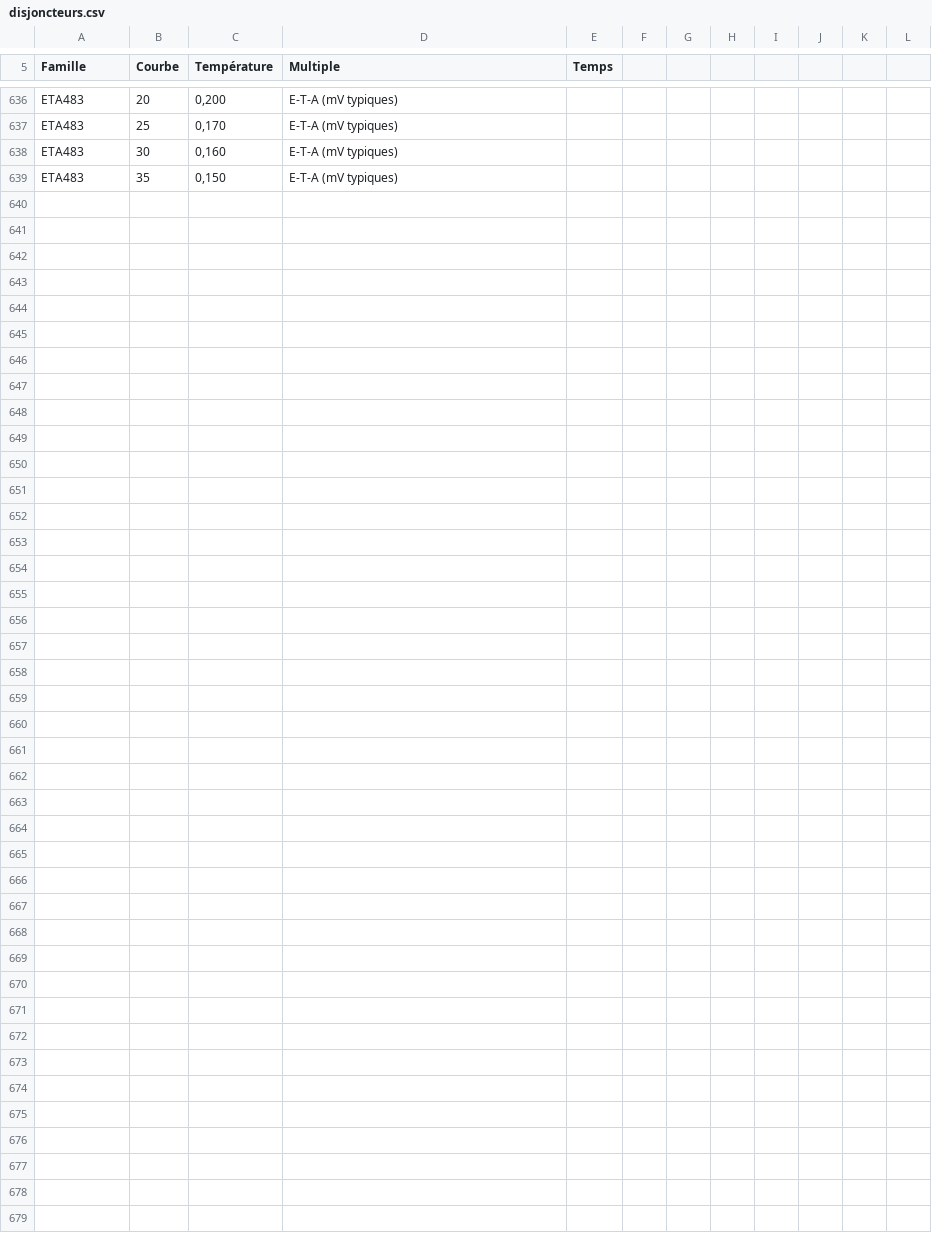
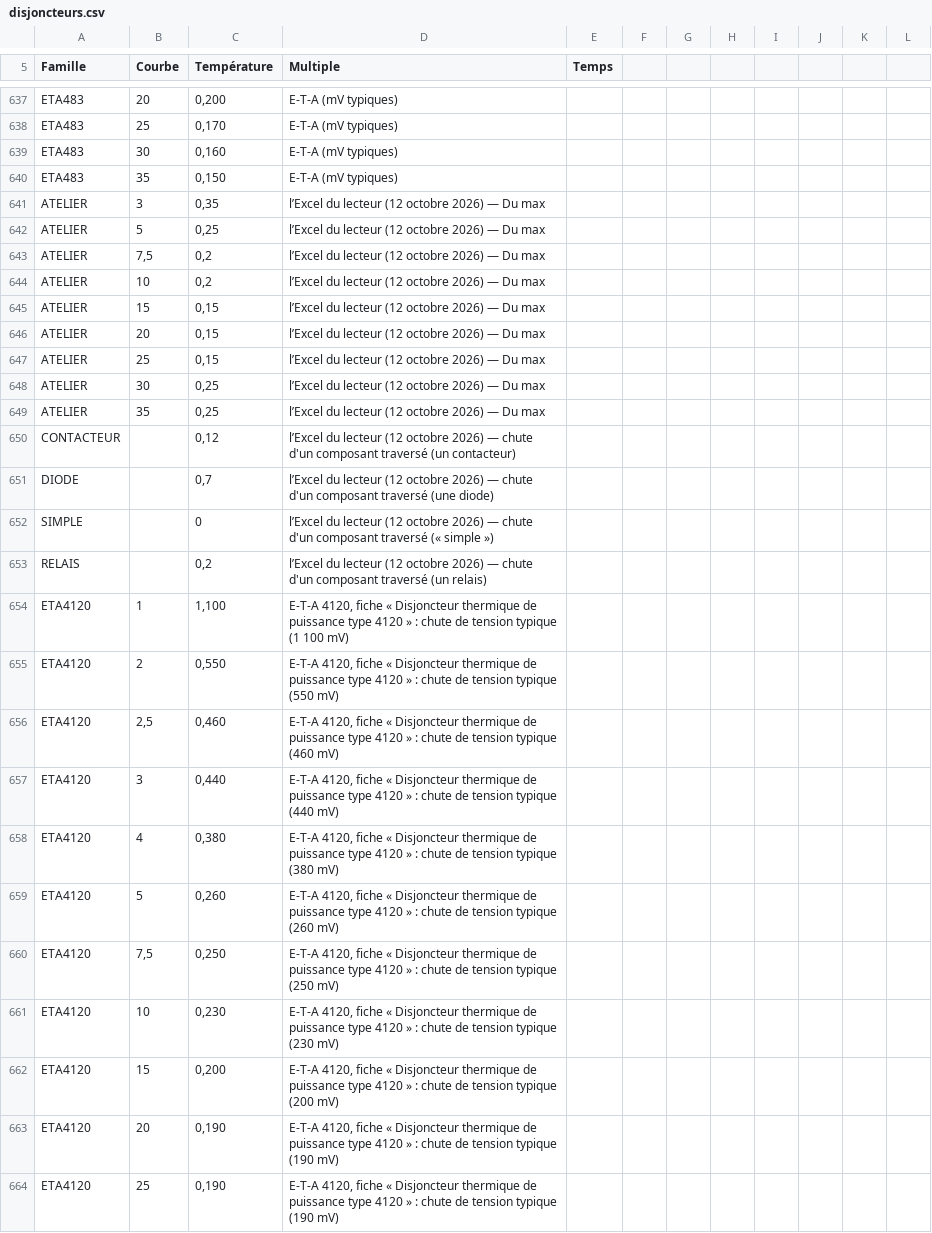
Before and after one commit to martinnathan980-prog/Outil-lectrique-, a CSV file: normes/disjoncteurs.csv, drawn as a sheet; only a part is shown, gaps mark what is left out; the diff covers the shown part only.

```diff
--- a/normes/disjoncteurs.csv
+++ b/normes/disjoncteurs.csv
@@ -639 +640,25 @@ ETA483;30;0,160;E-T-A (mV typiques)
 ETA483;35;0,150;E-T-A (mV typiques)
+ATELIER;3;0,35;l’Excel du lecteur (12 octobre 2026) — Du max
+ATELIER;5;0,25;l’Excel du lecteur (12 octobre 2026) — Du max
+ATELIER;7,5;0,2;l’Excel du lecteur (12 octobre 2026) — Du max
+ATELIER;10;0,2;l’Excel du lecteur (12 octobre 2026) — Du max
+ATELIER;15;0,15;l’Excel du lecteur (12 octobre 2026) — Du max
+ATELIER;20;0,15;l’Excel du lecteur (12 octobre 2026) — Du max
+ATELIER;25;0,15;l’Excel du lecteur (12 octobre 2026) — Du max
+ATELIER;30;0,25;l’Excel du lecteur (12 octobre 2026) — Du max
+ATELIER;35;0,25;l’Excel du lecteur (12 octobre 2026) — Du max
+CONTACTEUR;;0,12;l’Excel du lecteur (12 octobre 2026) — chute d'un composant traversé (un contacteur)
+DIODE;;0,7;l’Excel du lecteur (12 octobre 2026) — chute d'un composant traversé (une diode)
+SIMPLE;;0;l’Excel du lecteur (12 octobre 2026) — chute d'un composant traversé (« simple »)
+RELAIS;;0,2;l’Excel du lecteur (12 octobre 2026) — chute d'un composant traversé (un relais)
+ETA4120;1;1,100;E-T-A 4120, fiche « Disjoncteur thermique de puissance type 4120 » : chute de tension typique (1 100 mV)
+ETA4120;2;0,550;E-T-A 4120, fiche « Disjoncteur thermique de puissance type 4120 » : chute de tension typique (550 mV)
+ETA4120;2,5;0,460;E-T-A 4120, fiche « Disjoncteur thermique de puissance type 4120 » : chute de tension typique (460 mV)
+ETA4120;3;0,440;E-T-A 4120, fiche « Disjoncteur thermique de puissance type 4120 » : chute de tension typique (440 mV)
+ETA4120;4;0,380;E-T-A 4120, fiche « Disjoncteur thermique de puissance type 4120 » : chute de tension typique (380 mV)
+ETA4120;5;0,260;E-T-A 4120, fiche « Disjoncteur thermique de puissance type 4120 » : chute de tension typique (260 mV)
+ETA4120;7,5;0,250;E-T-A 4120, fiche « Disjoncteur thermique de puissance type 4120 » : chute de tension typique (250 mV)
+ETA4120;10;0,230;E-T-A 4120, fiche « Disjoncteur thermique de puissance type 4120 » : chute de tension typique (230 mV)
+ETA4120;15;0,200;E-T-A 4120, fiche « Disjoncteur thermique de puissance type 4120 » : chute de tension typique (200 mV)
+ETA4120;20;0,190;E-T-A 4120, fiche « Disjoncteur thermique de puissance type 4120 » : chute de tension typique (190 mV)
+ETA4120;25;0,190;E-T-A 4120, fiche « Disjoncteur thermique de puissance type 4120 » : chute de tension typique (190 mV)
```
Also changed, not shown: 2 added rows and 1 removed row elsewhere in this file, normes/contacts.csv, normes/raccords.csv, 16 other files.
